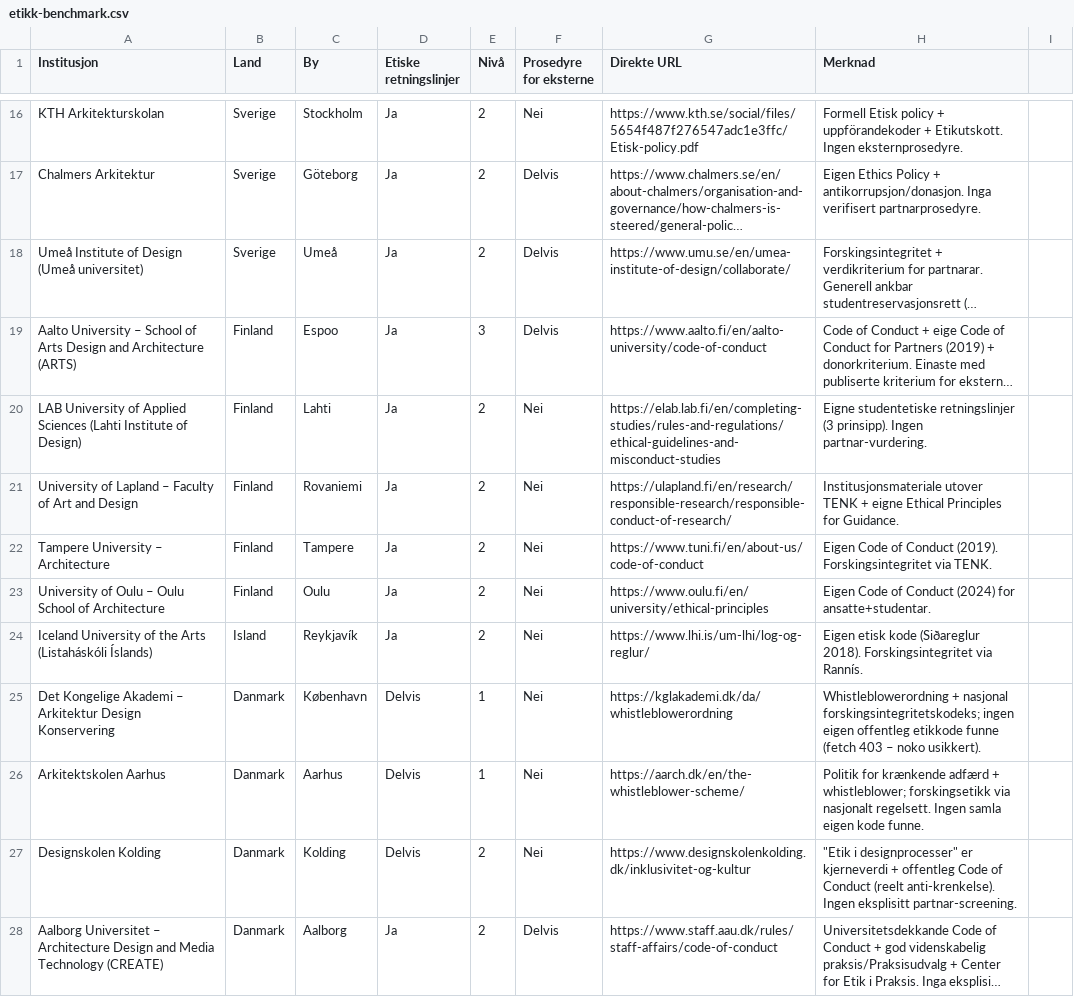
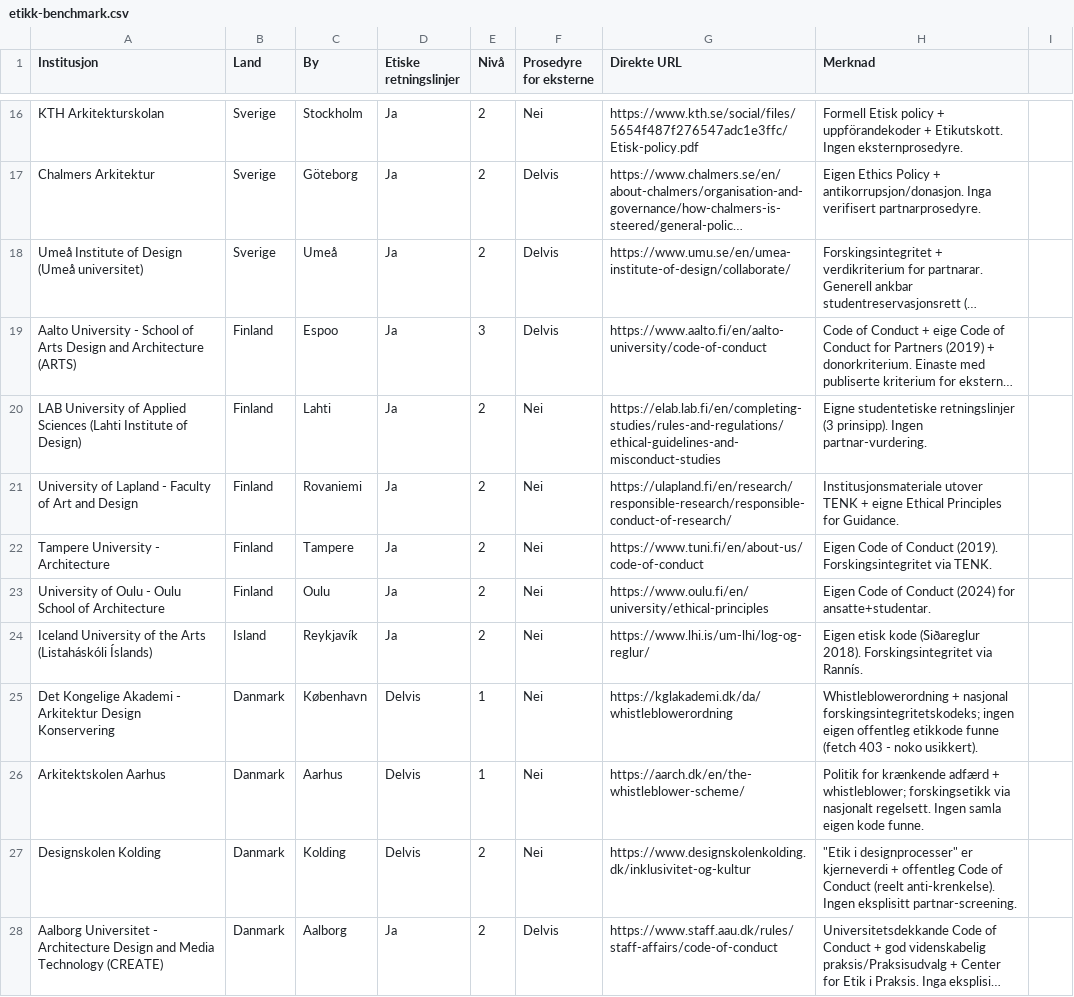
Before and after one commit to lukketsvane/aho-etikk.iverfinne.no, a CSV file: data/benchmark/etikk-benchmark.csv, drawn as a sheet; only a part is shown, gaps mark what is left out; long unchanged cells end in …; the diff covers the shown part only; the diff names each change by its address in the sheet, - before the commit and + after, or states it on an @@ line.

```diff
--- a/data/benchmark/etikk-benchmark.csv
+++ b/data/benchmark/etikk-benchmark.csv
-A19 (Institusjon): Aalto University – School of…
+A19 (Institusjon): Aalto University - School of…
-A21 (Institusjon): …of Lapland – Faculty of…
+A21 (Institusjon): …of Lapland - Faculty of…
-A22 (Institusjon): Tampere University – Architecture
+A22 (Institusjon): Tampere University - Architecture
-A23 (Institusjon): …of Oulu – Oulu School…
+A23 (Institusjon): …of Oulu - Oulu School…
-A25 (Institusjon): …Kongelige Akademi – Arkitektur Design…
+A25 (Institusjon): …Kongelige Akademi - Arkitektur Design…
-H25 (Merknad): …(fetch 403 – noko usikkert).
+H25 (Merknad): …(fetch 403 - noko usikkert).
-A28 (Institusjon): Aalborg Universitet – Architecture Design…
+A28 (Institusjon): Aalborg Universitet - Architecture Design…
```
Also changed, not shown: 13 edited cells elsewhere in this file, data/benchmark/nordiske-skular.csv, data/index/lover.csv, 43 other files.
